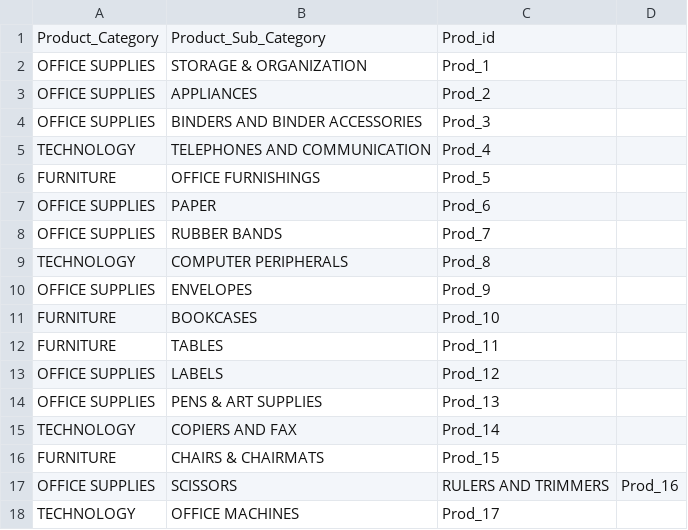
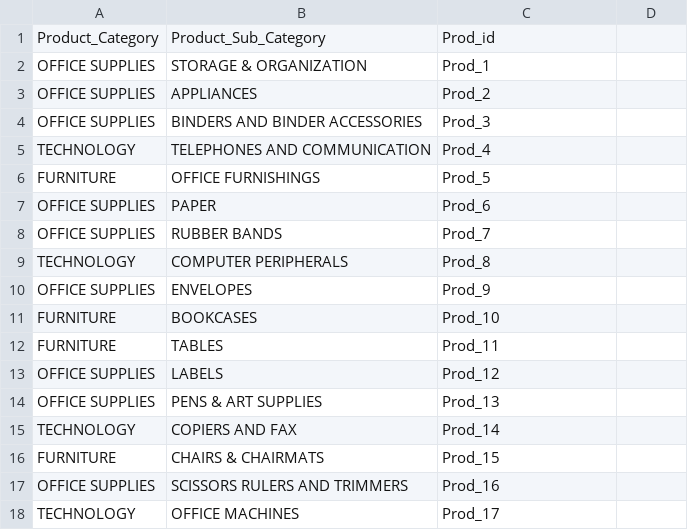
Before and after one commit to Ertugrul-Kurubal/Database-Modelling-And-Design, a CSV file: Project/E-Commerce/prod_dimen.csv, drawn as a sheet; removed rows and columns are numbered as before the commit, all else as after; the diff names each change by its address in the sheet, - before the commit and + after, or states it on an @@ line.

Commit message:
read prod_dimen.csv

```diff
--- a/Project/E-Commerce/prod_dimen.csv
+++ b/Project/E-Commerce/prod_dimen.csv
-row 17: OFFICE SUPPLIES | SCISSORS | RULERS AND TRIMMERS | Prod_16
+row 17: OFFICE SUPPLIES | SCISSORS RULERS AND TRIMMERS | Prod_16
```
Also changed, not shown: 1 other file.
